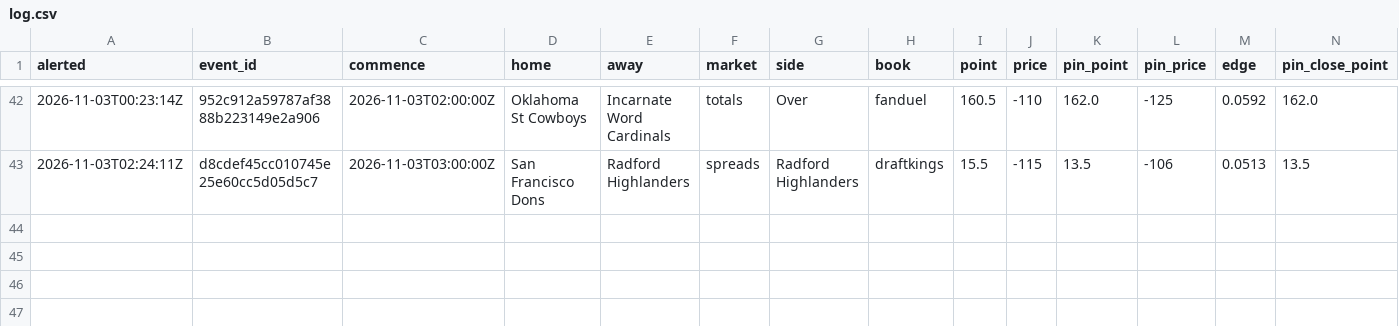
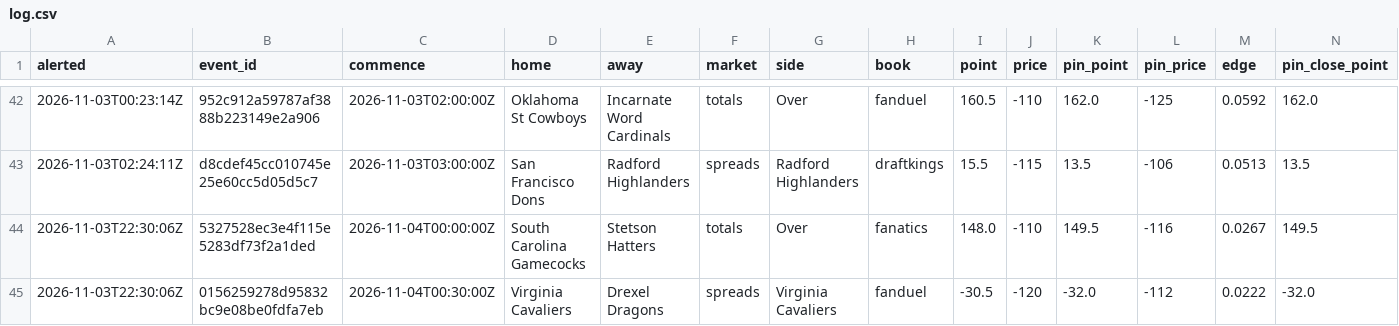
Before and after one commit to psturo77/cbb-data, a CSV file: steam/log.csv, drawn as a sheet; only a part is shown, gaps mark what is left out; rows hold the shown columns only; the diff names each change by its address in the sheet, - before the commit and + after, or states it on an @@ line.

```diff
--- a/steam/log.csv
+++ b/steam/log.csv
+row 44: 2026-11-03T22:30:06Z | 5327528ec3e4f115e5283df73f2a1ded | 2026-11-04T00:00:00Z | South Carolina Gamecocks | Stetson Hatters | totals | Over | fanatics | 148.0 | -110 | 149.5 | -116 | 0.0267 | 149.5
+row 45: 2026-11-03T22:30:06Z | 0156259278d95832bc9e08be0fdfa7eb | 2026-11-04T00:30:00Z | Virginia Cavaliers | Drexel Dragons | spreads | Virginia Cavaliers | fanduel | -30.5 | -120 | -32.0 | -112 | 0.0222 | -32.0
```
